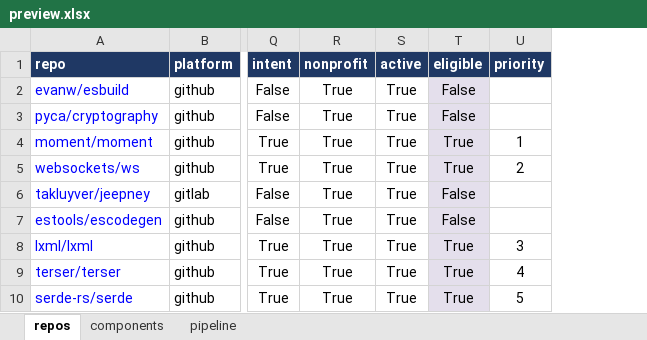
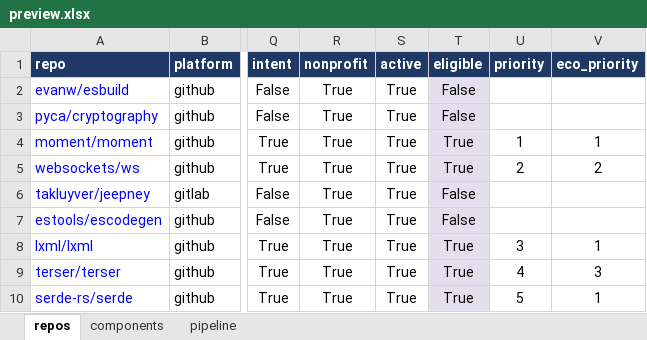
Before and after one commit to osendowment/model, an Excel workbook: data/preview/preview.xlsx, sheet repos, drawn as a sheet; only a part is shown, gaps mark what is left out; values as stored, in another font and other column widths than the file's, no borders; conditional formats not drawn; the diff names each change by its address in the sheet, - before the commit and + after, or states it on an @@ line.

```diff
--- a/data/preview/preview.xlsx (sheet repos)
+++ b/data/preview/preview.xlsx (sheet repos)
+column V (eco_priority), rows 4-10: 1 | 2 |  |  | 1 | 3 | 1
```
Also changed, not shown: sheet pipeline, sheet components, 44 other files.
